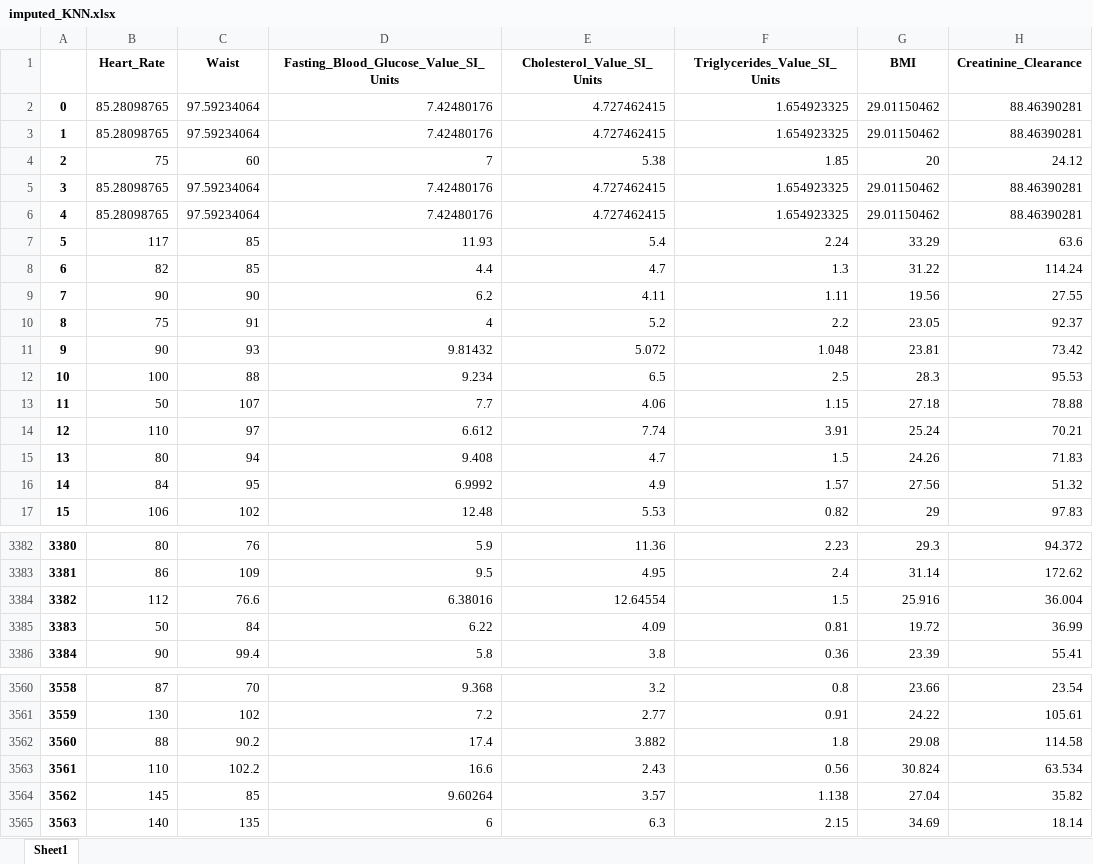
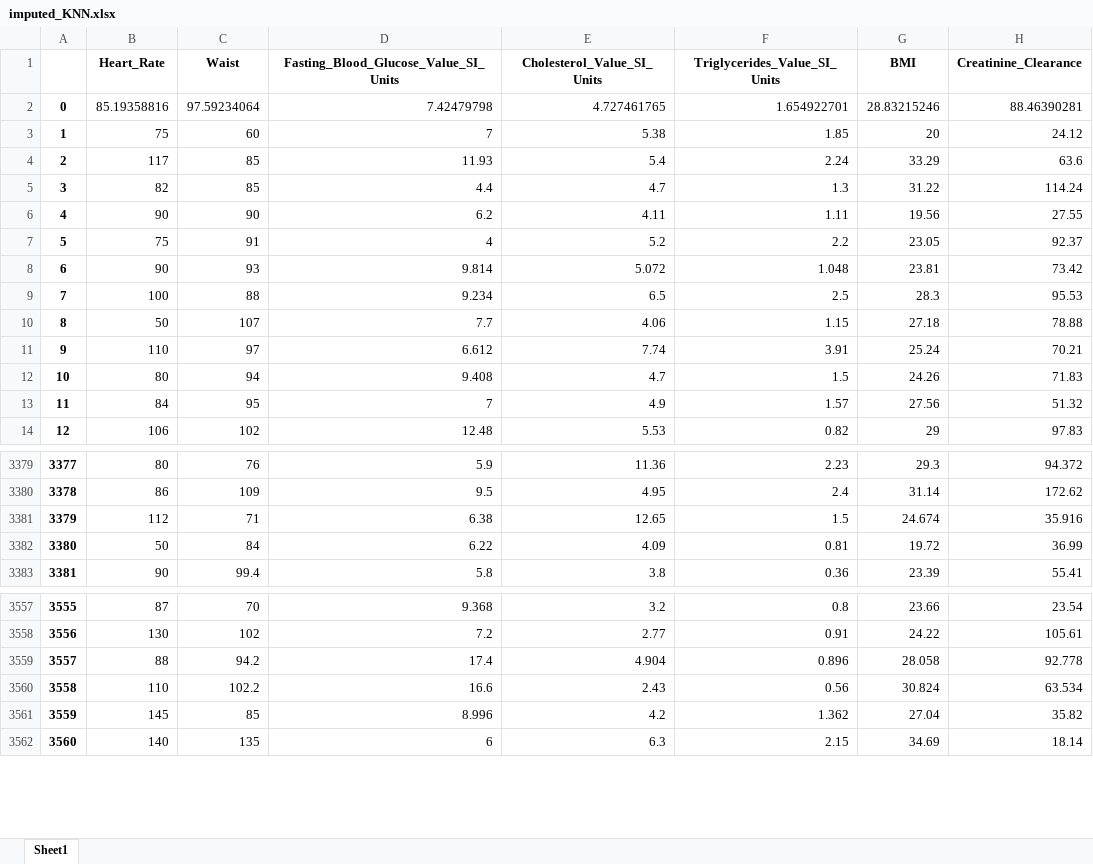
Before and after one commit to YounesseAmhend/Projet-de-fin-d-tude, an Excel workbook: Excel/imputed_KNN.xlsx, sheet Sheet1, drawn as a sheet; only a part is shown, gaps mark what is left out; values as stored, in another font and other column widths than the file's, no borders; removed rows and columns are numbered as before the commit, all else as after; the diff covers the shown part only; the diff names each change by its address in the sheet, - before the commit and + after, or states it on an @@ line.

```diff
--- a/Excel/imputed_KNN.xlsx (sheet Sheet1)
+++ b/Excel/imputed_KNN.xlsx (sheet Sheet1)
-row 2: 0 | 85.28098765 | 97.59234064 | 7.42480176 | 4.727462415 | 1.654923325 | 29.01150462 | 88.46390281
-row 3: 1 | 85.28098765 | 97.59234064 | 7.42480176 | 4.727462415 | 1.654923325 | 29.01150462 | 88.46390281
+row 2: 0 | 85.19358816 | 97.59234064 | 7.42479798 | 4.727461765 | 1.654922701 | 28.83215246 | 88.46390281
@@ column A renumbered from row 3 down @@
-row 5: 3 | 85.28098765 | 97.59234064 | 7.42480176 | 4.727462415 | 1.654923325 | 29.01150462 | 88.46390281
-row 6: 4 | 85.28098765 | 97.59234064 | 7.42480176 | 4.727462415 | 1.654923325 | 29.01150462 | 88.46390281
-D8: 9.81432
+D8: 9.814
-D13: 6.9992
+D13: 7
-row 3384: 3382 | 112 | 76.6 | 6.38016 | 12.64554 | 1.5 | 25.916 | 36.004
+row 3381: 3379 | 112 | 71 | 6.38 | 12.65 | 1.5 | 24.674 | 35.916
-row 3562: 3560 | 88 | 90.2 | 17.4 | 3.882 | 1.8 | 29.08 | 114.58
+row 3559: 3557 | 88 | 94.2 | 17.4 | 4.904 | 0.896 | 28.058 | 92.778
-D3561: 9.60264
+D3561: 8.996
-E3561 (Cholesterol_Value_SI_Units): 3.57
+E3561 (Cholesterol_Value_SI_Units): 4.2
-F3561 (Triglycerides_Value_SI_Units): 1.138
+F3561 (Triglycerides_Value_SI_Units): 1.362
```
Also changed, not shown: 4 added rows, 6 removed rows and 402 edited cells elsewhere in this sheet, Excel/CleanedResult.xlsx, Excel/Encoded.xlsx, 17 other files.
